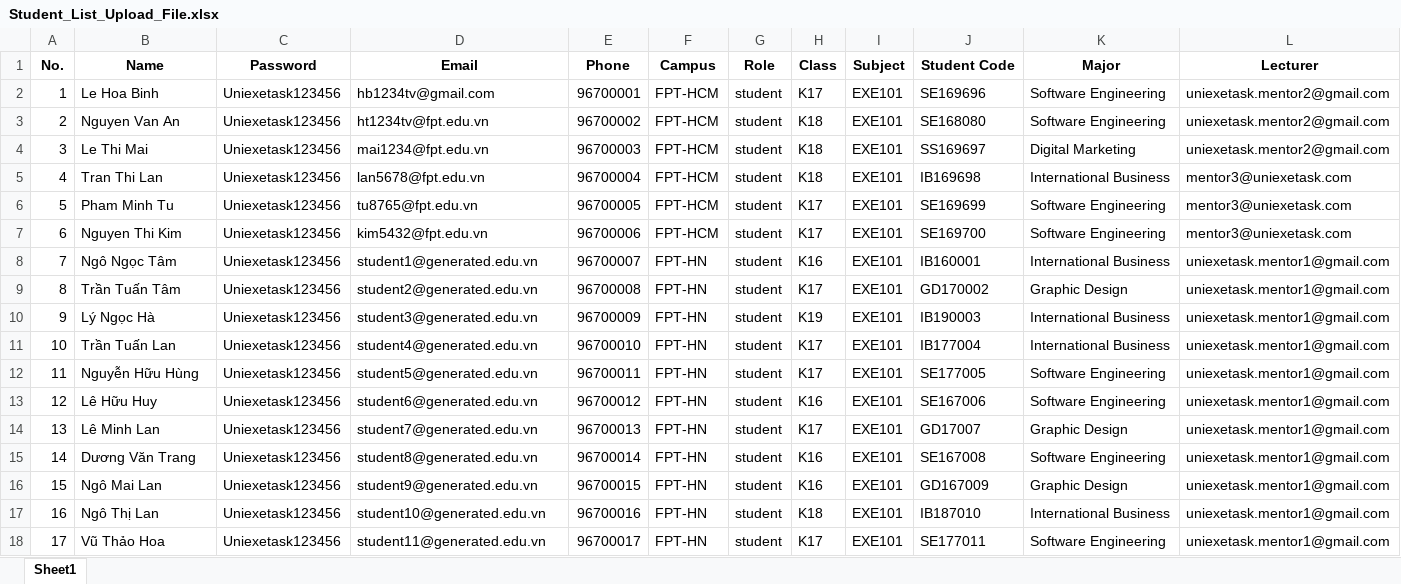
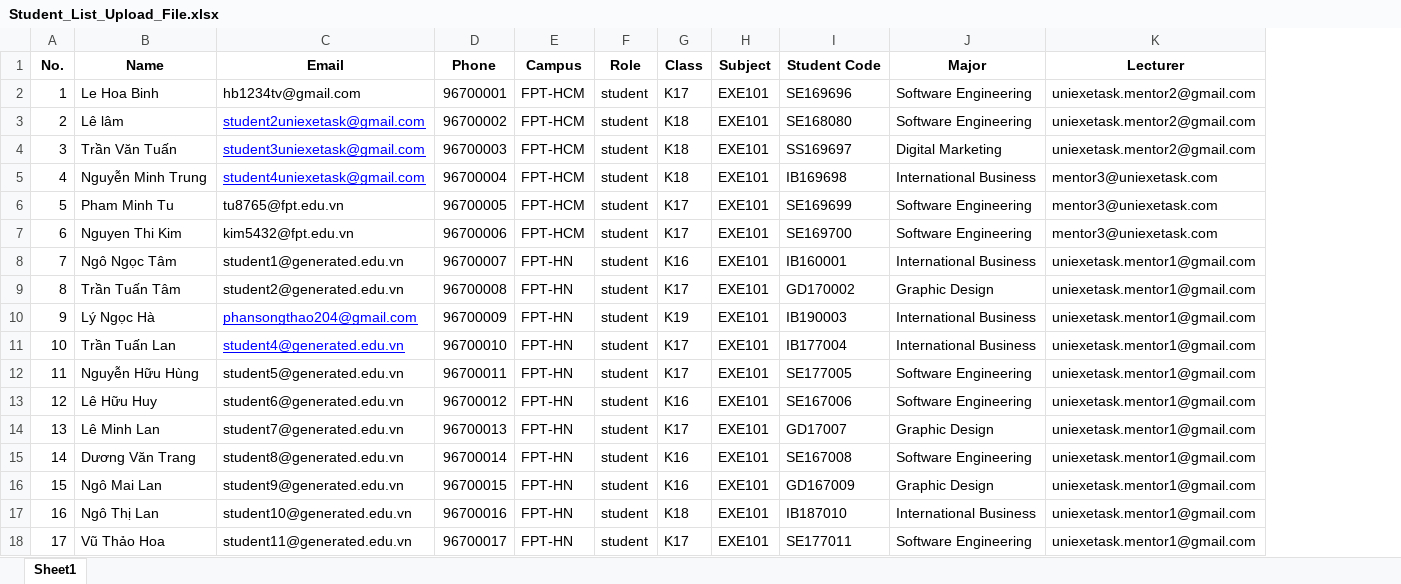
Before and after one commit to Robert-Tri/uniexetask, an Excel workbook: Student_List_Upload_File.xlsx, sheet Sheet1, drawn as a sheet; only a part is shown; values as stored, in another font and other column widths than the file's, no borders; removed rows and columns are numbered as before the commit, all else as after; the diff names each change by its address in the sheet, - before the commit and + after, or states it on an @@ line.

```diff
--- a/Student_List_Upload_File.xlsx (sheet Sheet1)
+++ b/Student_List_Upload_File.xlsx (sheet Sheet1)
-column C (Password), rows 2-18: all Uniexetask123456
-B3 (Name): Nguyen Van An
+B3 (Name): Lê lâm
-C3 (Email): ht1234tv@fpt.edu.vn
+C3 (Email): student2uniexetask@gmail.com
@@ C3:C5 underline: off → on, text colour: black → #0000FF @@
-B4 (Name): Le Thi Mai
+B4 (Name): Trần Văn Tuấn
-C4 (Email): mai1234@fpt.edu.vn
+C4 (Email): student3uniexetask@gmail.com
-B5 (Name): Tran Thi Lan
+B5 (Name): Nguyễn Minh Trung
-C5 (Email): lan5678@fpt.edu.vn
+C5 (Email): student4uniexetask@gmail.com
-C10 (Email): student3@generated.edu.vn
+C10 (Email): phansongthao204@gmail.com
@@ C10:C11 underline: off → on, text colour: black → #0000FF @@
```
Also changed, not shown: 3 other files.
